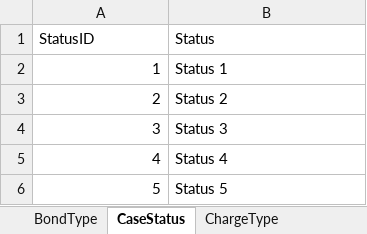
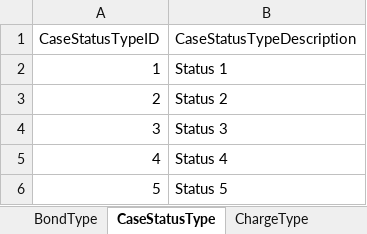
Before and after one commit to ojbc/analytics, an Excel workbook: booking-jail/r-load/AnalyticsCodeTables.xlsx, sheet CaseStatusType, drawn as a sheet; values as stored, in another font and other column widths than the file's, no borders; removed rows and columns are numbered as before the commit, all else as after; the diff names each change by its address in the sheet, - before the commit and + after, or states it on an @@ line.

Commit message:
Rename the code tables and column names to go with naming convention. The Agency and Jurisdition tables are not renamed.

```diff
--- a/booking-jail/r-load/AnalyticsCodeTables.xlsx (sheet CaseStatusType)
+++ b/booking-jail/r-load/AnalyticsCodeTables.xlsx (sheet CaseStatusType)
-sheet tab: CaseStatus
+sheet tab: CaseStatusType
-row 1: StatusID | Status
+row 1: CaseStatusTypeID | CaseStatusTypeDescription
```
Also changed, not shown: sheet PretrialStatusType, sheet IncomeLevelType, sheet OccupationType, sheet LanguageType, sheet HousingStatusType, sheet PopulationType, 4 more sheets, other sheet tabs, 2 other files.
